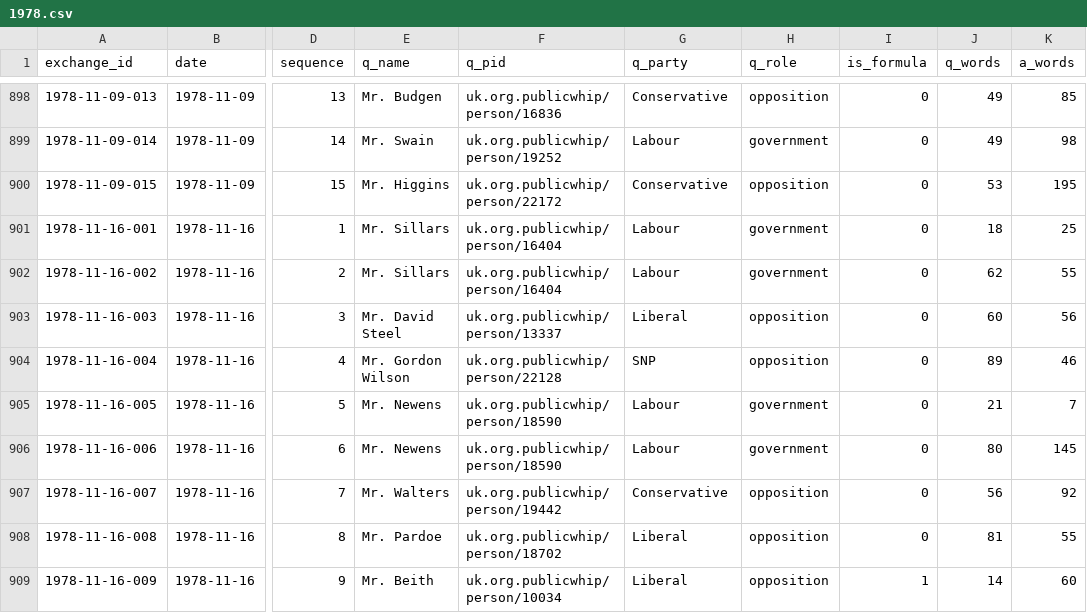
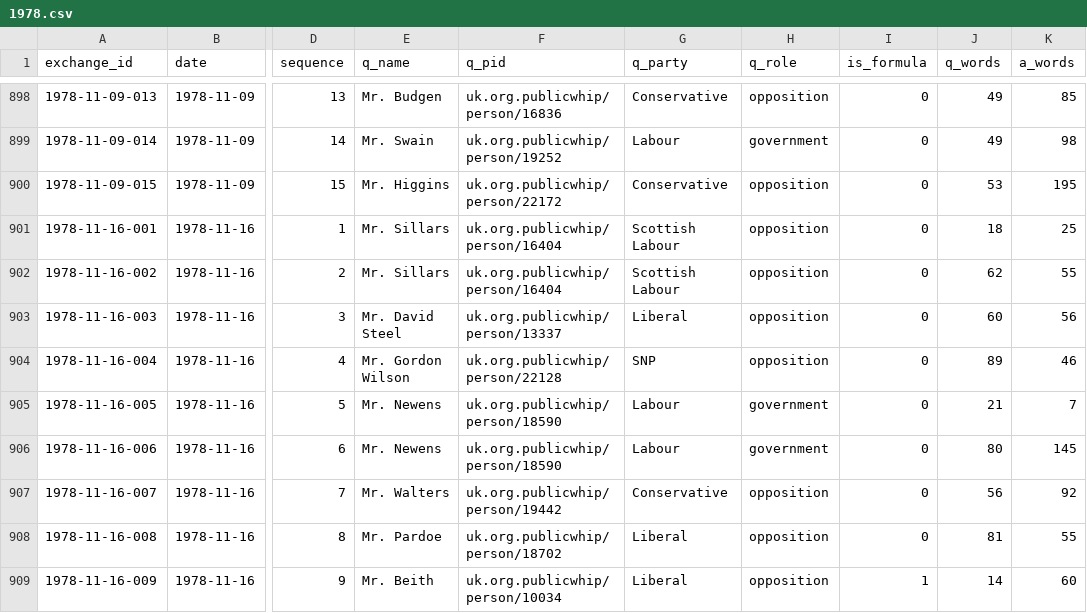
Before and after one commit to nickanstead/PMQs, a CSV file: data/pmqs/1978.csv, drawn as a sheet; only a part is shown, gaps mark what is left out; the diff names each change by its address in the sheet, - before the commit and + after, or states it on an @@ line.

```diff
--- a/data/pmqs/1978.csv
+++ b/data/pmqs/1978.csv
-G901:G902 (q_party): Labour
+G901:G902 (q_party): Scottish Labour
-H901:H902 (q_role): government
+H901:H902 (q_role): opposition
```
Also changed, not shown: data/diagnostics/2026.csv, data/pmqs/1973.csv, 3 other files.
